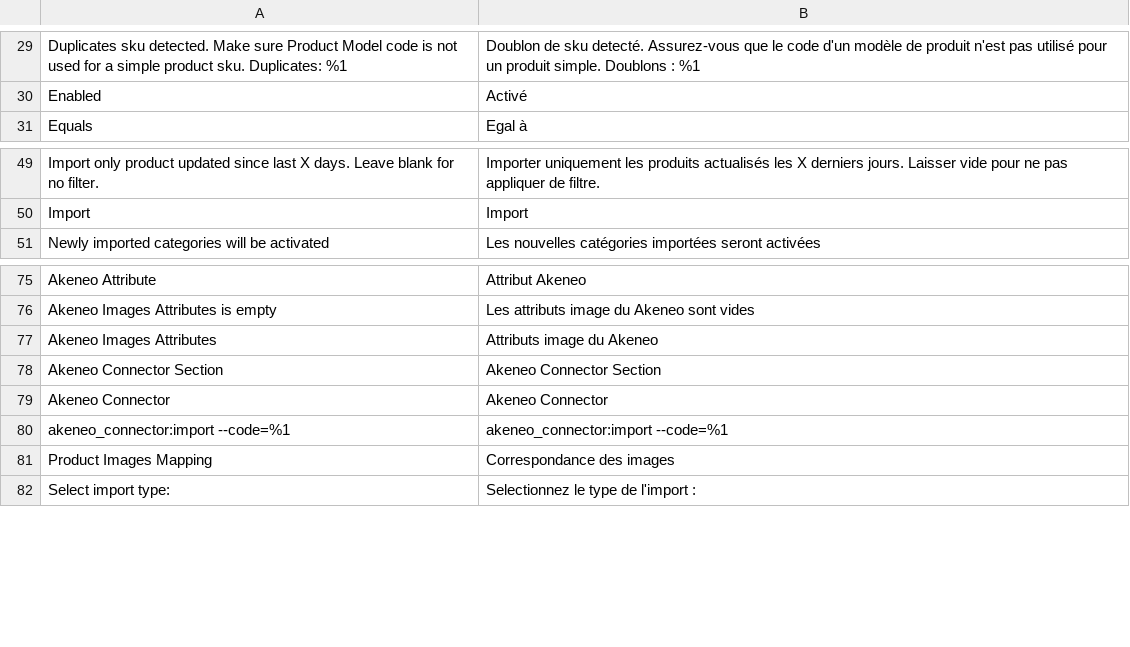
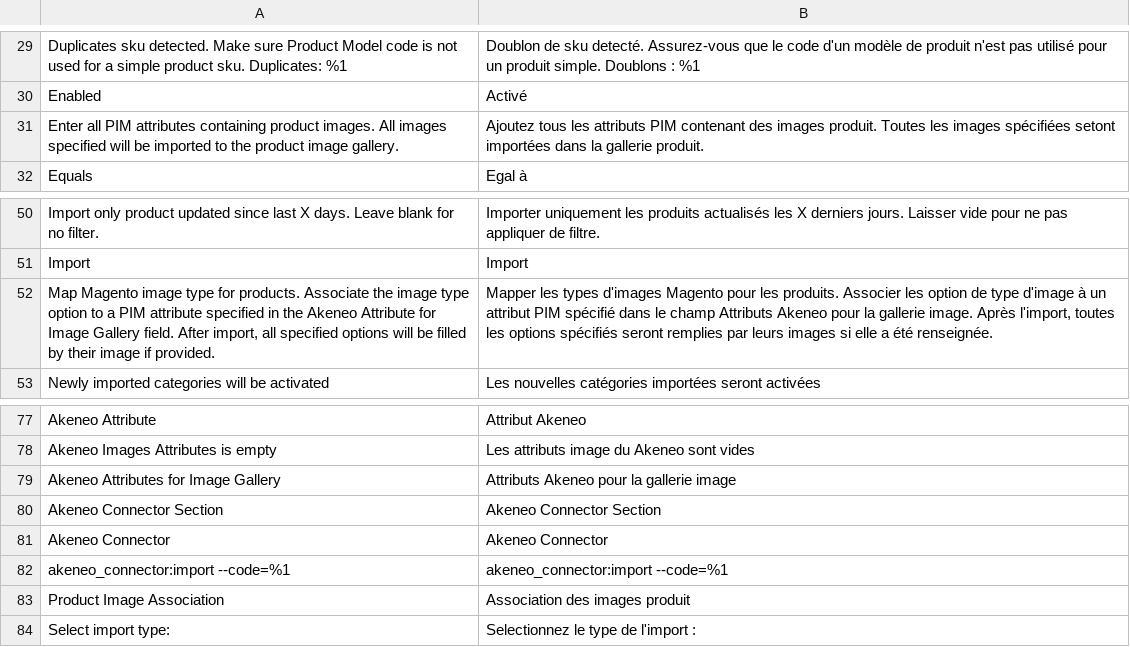
Before and after one commit to akeneo/magento2-connector-community, a CSV file: i18n/fr_FR.csv, drawn as a sheet; only a part is shown, gaps mark what is left out; removed rows and columns are numbered as before the commit, all else as after; the diff names each change by its address in the sheet, - before the commit and + after, or states it on an @@ line.

Commit message:
image-import: Change wordings for image import configuration and add comments

```diff
--- a/i18n/fr_FR.csv
+++ b/i18n/fr_FR.csv
+row 31: Enter all PIM attributes containing product images. All images specified will be imported to the product image gallery. | Ajoutez tous les attributs PIM contenant des images produit. Toutes les images spécifiées setont importées dans la gallerie produit.
+row 52: Map Magento image type for products. Associate the image type option to a PIM attribute specified in the Akeneo Attribute for Image Gallery field. After import, all specified options will be filled by their image if provided. | Mapper les types d'images Magento pour les produits. Associer les option de type d'image à un attribut PIM spécifié dans le champ Attributs Akeneo pour la gallerie image. Après l'import, toutes les options spécifiés seront remplies par leurs images si elle a été renseignée.
-row 77: Akeneo Images Attributes | Attributs image du Akeneo
+row 79: Akeneo Attributes for Image Gallery | Attributs Akeneo pour la gallerie image
-row 81: Product Images Mapping | Correspondance des images
+row 83: Product Image Association | Association des images produit
```
Also changed, not shown: i18n/de_DE.csv, i18n/en_US.csv, 1 other file.
